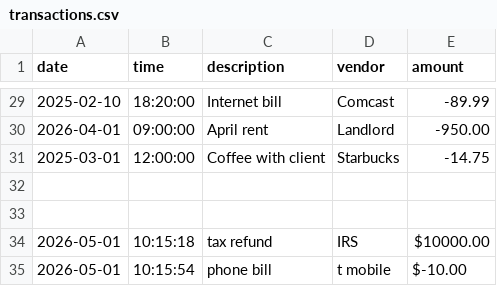
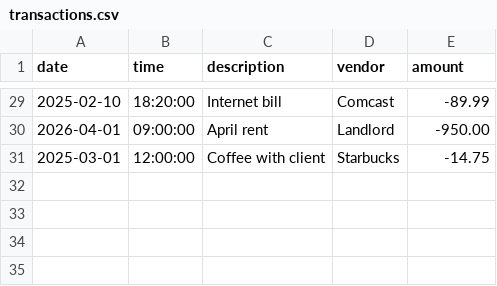
Before and after one commit to mehraj03/capstone-1, a CSV file: src/main/resources/transactions.csv, drawn as a sheet; only a part is shown, gaps mark what is left out; the diff names each change by its address in the sheet, - before the commit and + after, or states it on an @@ line.

Commit message:
fixed bug

```diff
--- a/src/main/resources/transactions.csv
+++ b/src/main/resources/transactions.csv
-row 32: (empty)
-row 33: (empty)
-row 34: 2026-05-01 | 10:15:18 | tax refund | IRS | $10000.00
-row 35: 2026-05-01 | 10:15:54 | phone bill | t mobile | $-10.00
```
